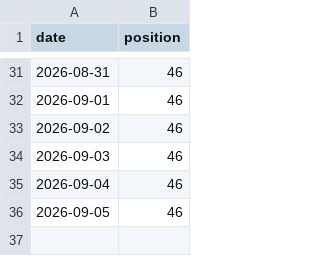
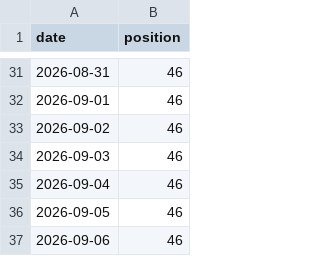
Before and after one commit to khrisjun/Valenvia_Waitinglist, a CSV file: data/waitlist_history.csv, drawn as a sheet; only a part is shown, gaps mark what is left out.

```diff
--- a/data/waitlist_history.csv
+++ b/data/waitlist_history.csv
@@ -36 +36,2 @@ date,position
 2026-09-05,46
+2026-09-06,46
```
Also changed, not shown: 2 other files.
